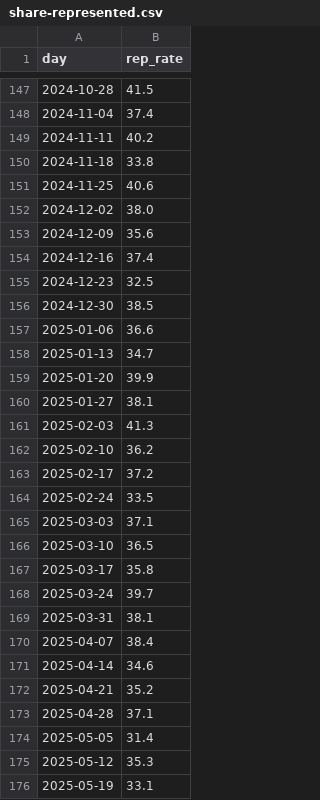
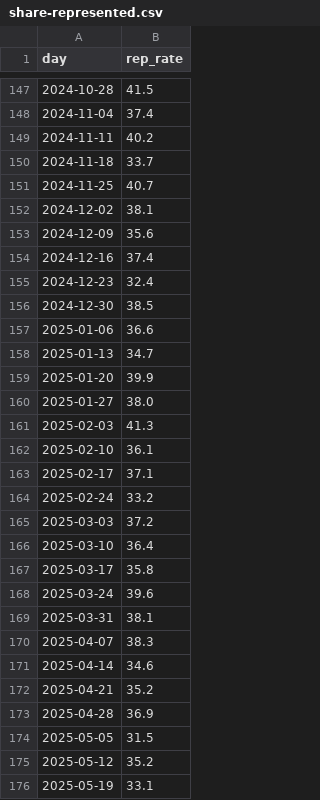
Before and after one commit to housing-data-coalition/rtc-eviction-viz, a CSV file: share-represented.csv, drawn as a sheet; only a part is shown, gaps mark what is left out; the diff covers the shown part only.

```diff
--- a/share-represented.csv
+++ b/share-represented.csv
@@ -149,8 +149,8 @@ day,rep_rate
 2024-11-11,40.2
-2024-11-18,33.8
-2024-11-25,40.6
-2024-12-02,38.0
+2024-11-18,33.7
+2024-11-25,40.7
+2024-12-02,38.1
 2024-12-09,35.6
 2024-12-16,37.4
-2024-12-23,32.5
+2024-12-23,32.4
 2024-12-30,38.5
@@ -159,18 +159,18 @@ day,rep_rate
 2025-01-20,39.9
-2025-01-27,38.1
+2025-01-27,38.0
 2025-02-03,41.3
-2025-02-10,36.2
-2025-02-17,37.2
-2025-02-24,33.5
-2025-03-03,37.1
-2025-03-10,36.5
+2025-02-10,36.1
+2025-02-17,37.1
+2025-02-24,33.2
+2025-03-03,37.2
+2025-03-10,36.4
 2025-03-17,35.8
-2025-03-24,39.7
+2025-03-24,39.6
 2025-03-31,38.1
-2025-04-07,38.4
+2025-04-07,38.3
 2025-04-14,34.6
 2025-04-21,35.2
-2025-04-28,37.1
-2025-05-05,31.4
-2025-05-12,35.3
+2025-04-28,36.9
+2025-05-05,31.5
+2025-05-12,35.2
 2025-05-19,33.1
```
Also changed, not shown: 11 edited cells elsewhere in this file, eviction-time-series.csv, 7 other files.
